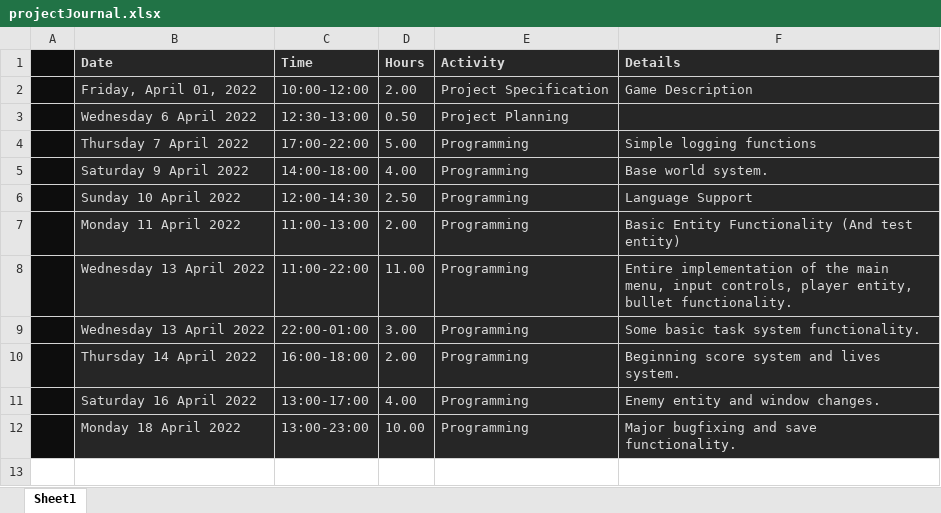
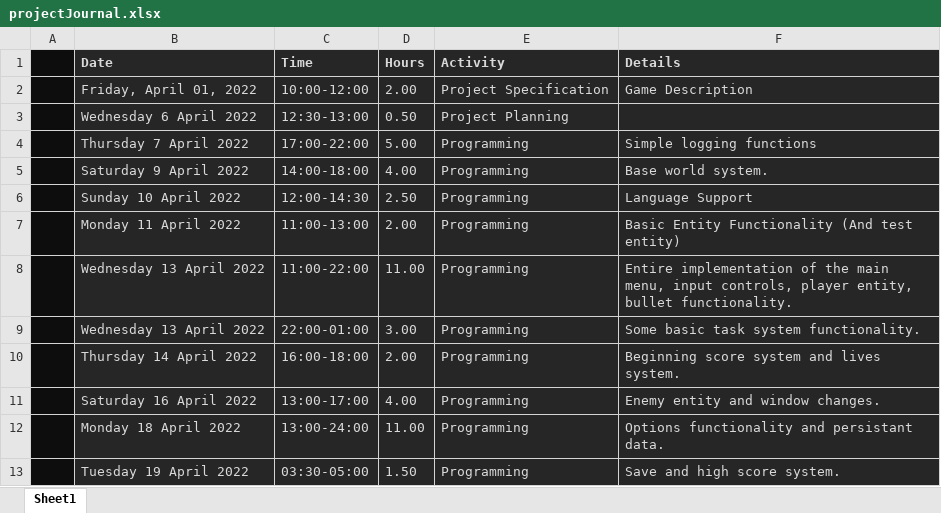
Before and after one commit to techy2001/psychic-memory, an Excel workbook: projectJournal.xlsx, sheet Sheet1, drawn as a sheet; values as stored, in another font and other column widths than the file's, no borders; the diff names each change by its address in the sheet, - before the commit and + after, or states it on an @@ line.

```diff
--- a/projectJournal.xlsx (sheet Sheet1)
+++ b/projectJournal.xlsx (sheet Sheet1)
-C12 (Time): 13:00-23:00
+C12 (Time): 13:00-24:00
-D12 (Hours): 10.00
+D12 (Hours): 11.00
-F12 (Details): Major bugfixing and save functionality.
+F12 (Details): Options functionality and persistant data.
+row 13:  | Tuesday 19 April 2022 | 03:30-05:00 | 1.50 | Programming | Save and high score system.
```
Also changed, not shown: 17 other files.
